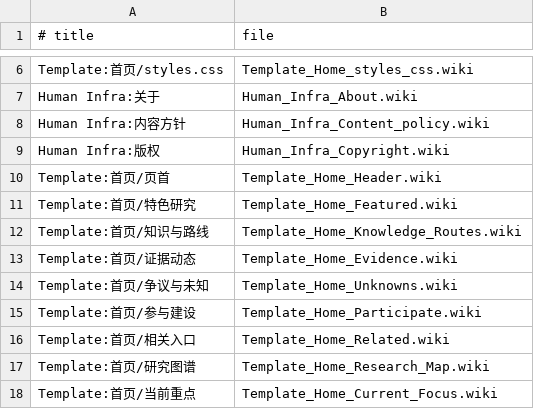
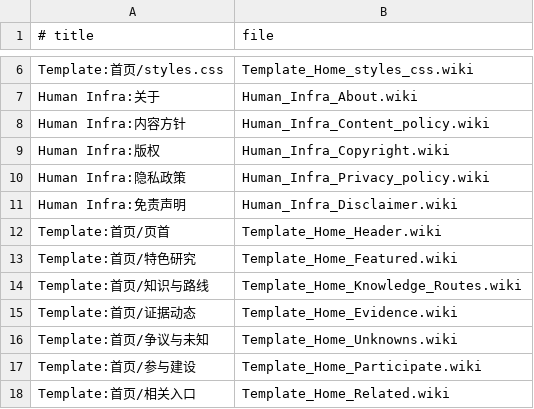
Before and after one commit to 123olp/ys, a TSV file: wiki/content/manifest.tsv, drawn as a sheet; only a part is shown, gaps mark what is left out; the shorter side is filled out with more unchanged rows.

Commit message:
fix(wiki): enforce static runtime capability contract

```diff
--- a/wiki/content/manifest.tsv
+++ b/wiki/content/manifest.tsv
@@ -9,2 +9,4 @@ Human Infra:内容方针	Human_Infra_Content_policy.wiki
 Human Infra:版权	Human_Infra_Copyright.wiki
+Human Infra:隐私政策	Human_Infra_Privacy_policy.wiki
+Human Infra:免责声明	Human_Infra_Disclaimer.wiki
 Template:首页/页首	Template_Home_Header.wiki
```
Also changed, not shown: 12 other files.
